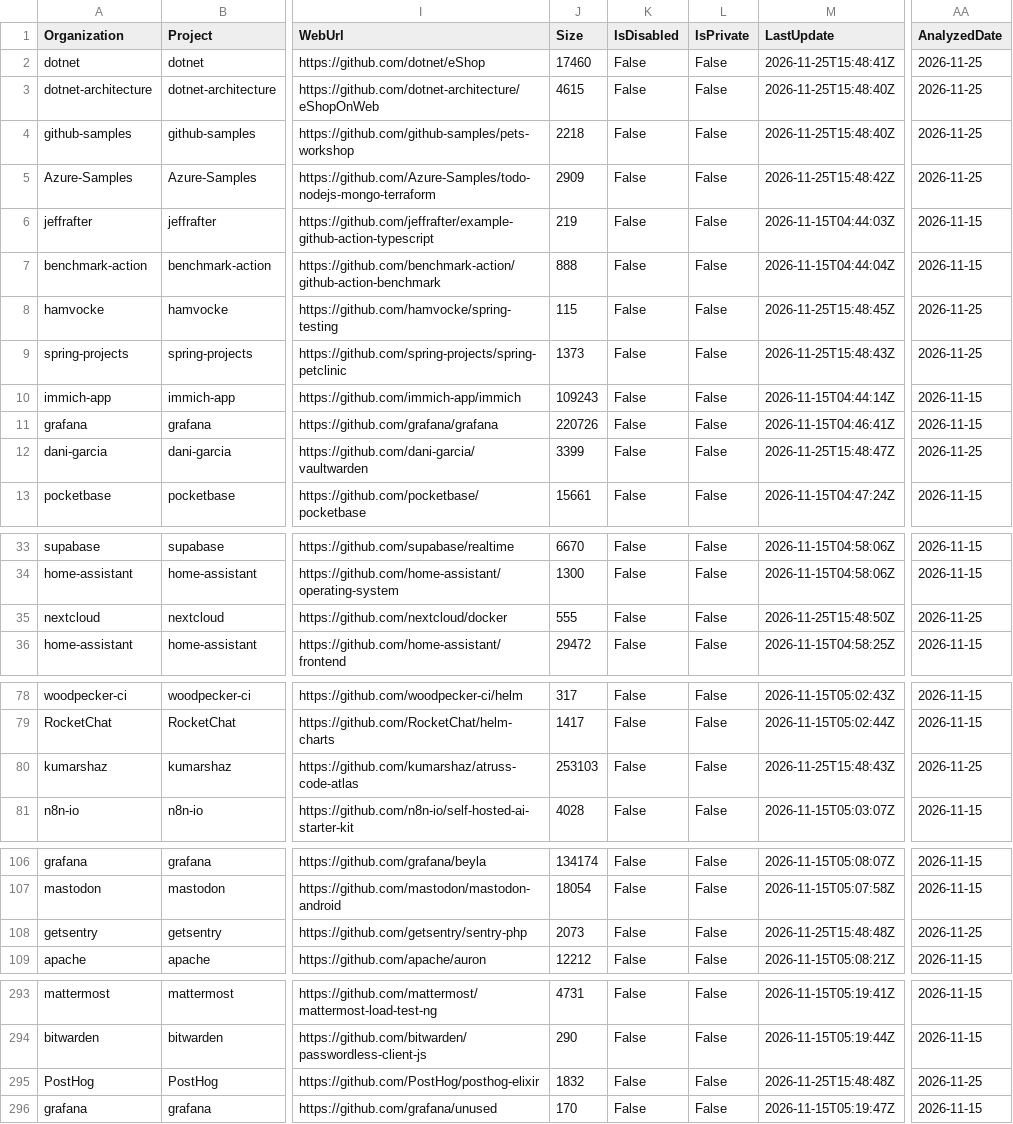
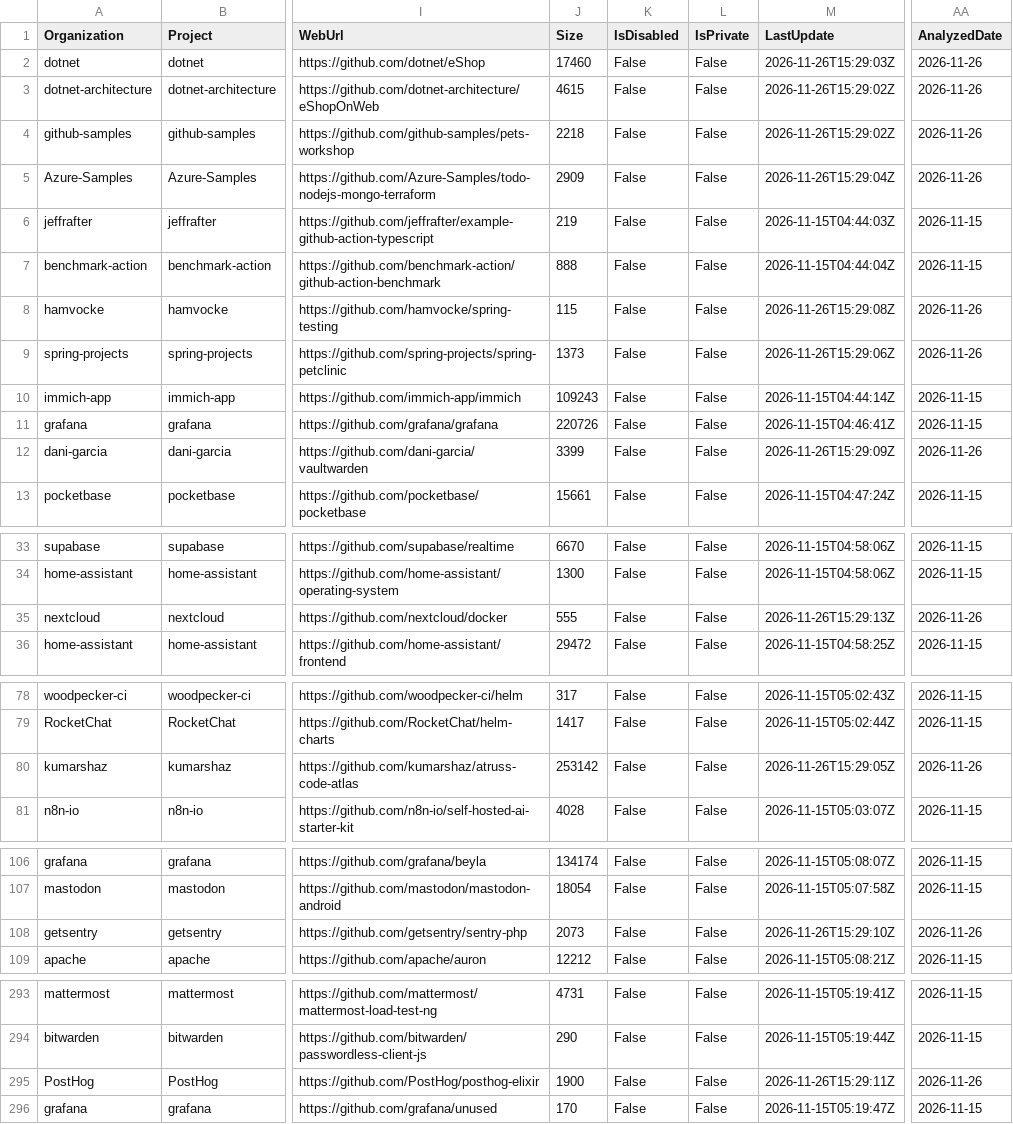
Before and after one commit to kumarshaz/atruss-code-atlas, a CSV file: exports/latest/repos/repositories.csv, drawn as a sheet; only a part is shown, gaps mark what is left out; the diff covers the shown part only; the diff names each change by its address in the sheet, - before the commit and + after, or states it on an @@ line.

```diff
--- a/exports/latest/repos/repositories.csv
+++ b/exports/latest/repos/repositories.csv
-M2 (LastUpdate): 2026-11-25T15:48:41Z
+M2 (LastUpdate): 2026-11-26T15:29:03Z
-AA2:AA5 (AnalyzedDate): 2026-11-25
+AA2:AA5 (AnalyzedDate): 2026-11-26
-M3:M4 (LastUpdate): 2026-11-25T15:48:40Z
+M3:M4 (LastUpdate): 2026-11-26T15:29:02Z
-M5 (LastUpdate): 2026-11-25T15:48:42Z
+M5 (LastUpdate): 2026-11-26T15:29:04Z
-M8 (LastUpdate): 2026-11-25T15:48:45Z
+M8 (LastUpdate): 2026-11-26T15:29:08Z
-AA8:AA9 (AnalyzedDate): 2026-11-25
+AA8:AA9 (AnalyzedDate): 2026-11-26
-M9 (LastUpdate): 2026-11-25T15:48:43Z
+M9 (LastUpdate): 2026-11-26T15:29:06Z
-M12 (LastUpdate): 2026-11-25T15:48:47Z
+M12 (LastUpdate): 2026-11-26T15:29:09Z
-AA12 (AnalyzedDate): 2026-11-25
+AA12 (AnalyzedDate): 2026-11-26
-M35 (LastUpdate): 2026-11-25T15:48:50Z
+M35 (LastUpdate): 2026-11-26T15:29:13Z
-AA35 (AnalyzedDate): 2026-11-25
+AA35 (AnalyzedDate): 2026-11-26
-J80 (Size): 253103
+J80 (Size): 253142
-M80 (LastUpdate): 2026-11-25T15:48:43Z
+M80 (LastUpdate): 2026-11-26T15:29:05Z
-AA80 (AnalyzedDate): 2026-11-25
+AA80 (AnalyzedDate): 2026-11-26
-M108 (LastUpdate): 2026-11-25T15:48:48Z
+M108 (LastUpdate): 2026-11-26T15:29:10Z
-AA108 (AnalyzedDate): 2026-11-25
+AA108 (AnalyzedDate): 2026-11-26
-J295 (Size): 1832
+J295 (Size): 1900
-M295 (LastUpdate): 2026-11-25T15:48:48Z
+M295 (LastUpdate): 2026-11-26T15:29:11Z
-AA295 (AnalyzedDate): 2026-11-25
+AA295 (AnalyzedDate): 2026-11-26
```
Also changed, not shown: 4 edited cells elsewhere in this file, 33 other files.
